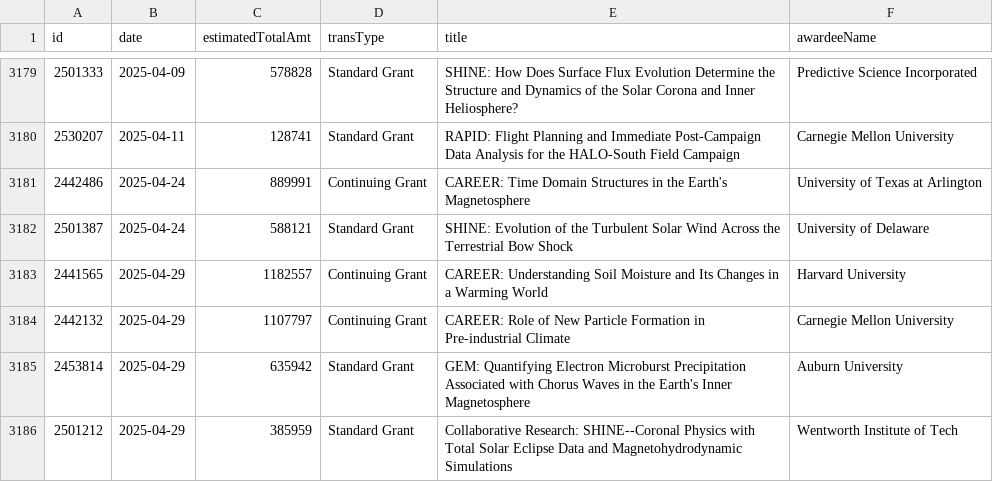
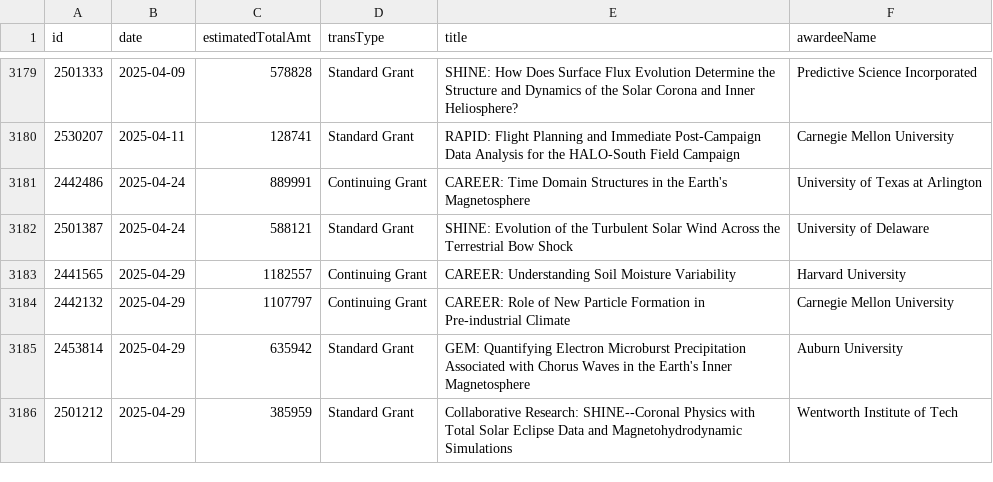
Before and after one commit to jpwolfson/science-funding-dashboard, a CSV file: data/nsf/geo/ags/awards.csv, drawn as a sheet; only a part is shown, gaps mark what is left out.

```diff
--- a/data/nsf/geo/ags/awards.csv
+++ b/data/nsf/geo/ags/awards.csv
@@ -3182,3 +3182,3 @@ id,date,estimatedTotalAmt,transType,title,awardeeName
 2501387,2025-04-24,588121,Standard Grant,SHINE: Evolution of the Turbulent Solar Wind Across the Terrestrial Bow Shock,University of Delaware
-2441565,2025-04-29,1182557,Continuing Grant,CAREER: Understanding Soil Moisture and Its Changes in a Warming World,Harvard University
+2441565,2025-04-29,1182557,Continuing Grant,CAREER: Understanding Soil Moisture Variability,Harvard University
 2442132,2025-04-29,1107797,Continuing Grant,CAREER: Role of New Particle Formation in Pre-industrial Climate,Carnegie Mellon University
```
Also changed, not shown: 1 other file.
